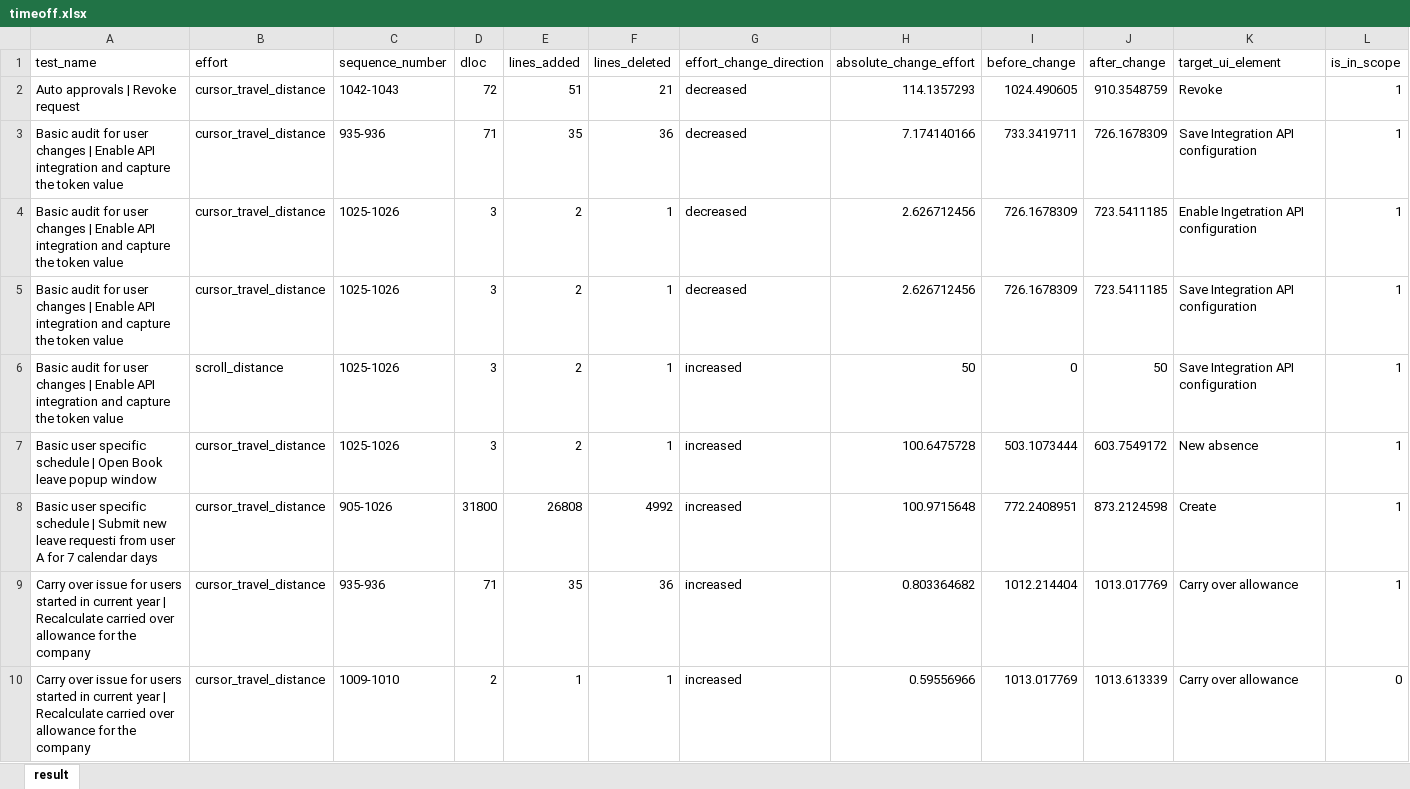
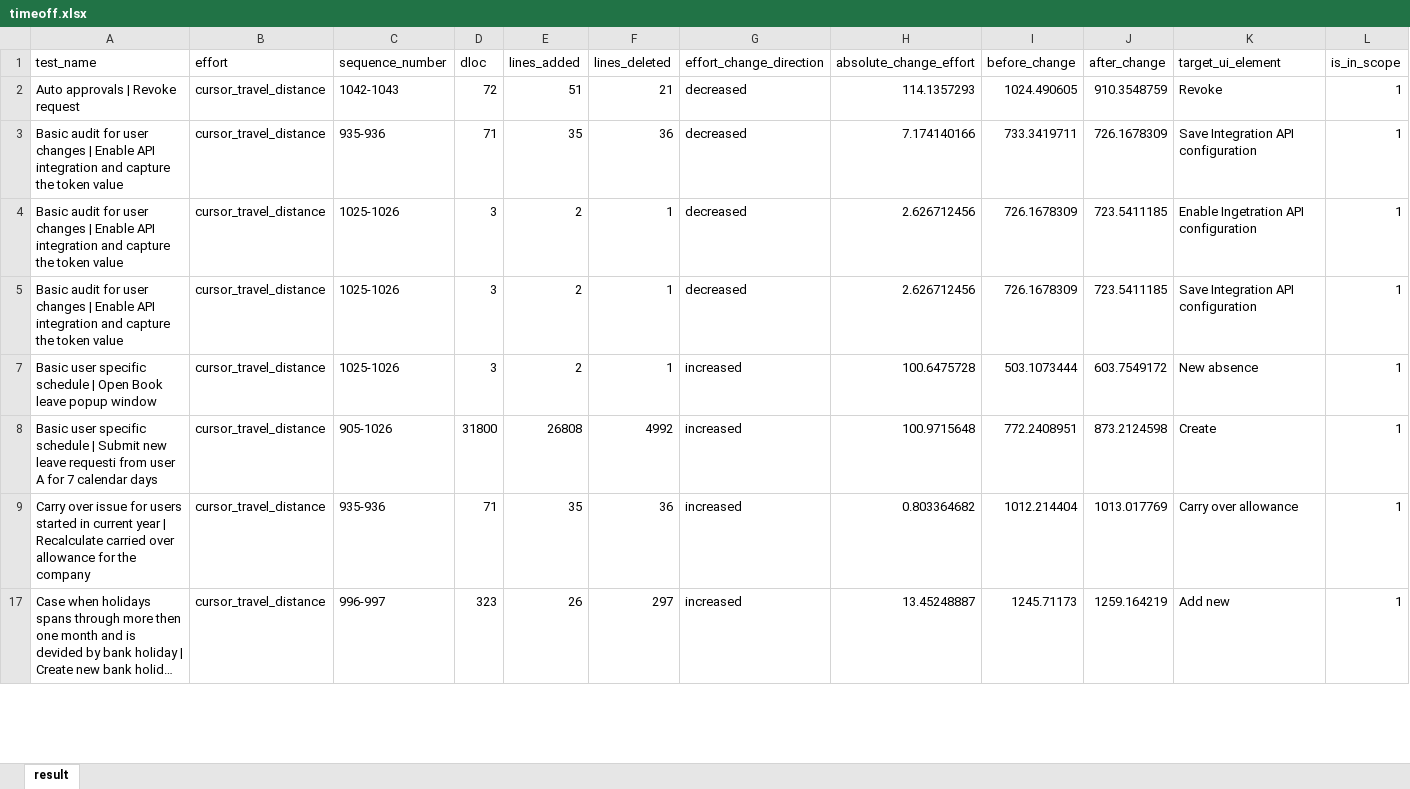
Before and after one commit to 21t2135dMakinoYuki/ESEM, an Excel workbook: Data/Timeoff/timeoff.xlsx, sheet result, drawn as a sheet; only a part is shown; the shorter side is filled out with more unchanged rows; long unchanged cells end in …; values as stored, in another font and other column widths than the file's, no borders; table styles not drawn; rows hold the shown columns only; the diff covers the shown part only; the diff names each change by its address in the sheet, - before the commit and + after, or states it on an @@ line.

```diff
--- a/Data/Timeoff/timeoff.xlsx (sheet result)
+++ b/Data/Timeoff/timeoff.xlsx (sheet result)
@@ row 6 hidden: Basic audit for user changes | Enable API integration and capture the token value | scroll_distance | 1025-1026 | 3 | 2 | 1 | increased | 50 | 0 | 50 | Save Integration API configuration | 1 @@
@@ row 10 hidden: Carry over issue for users started in current year | Recalculate carried over allowance for the company | cursor_travel_distance | 1009-1010 | 2 | 1 | 1 | increased | 0.59556966 | 1013.017769 | 1013.613339 | Carry over allowance | 0 @@
```
Also changed, not shown: 94 hidden or unhidden rows and 5 edited cells elsewhere in this sheet, Data/Glados/glados.xlsx.
